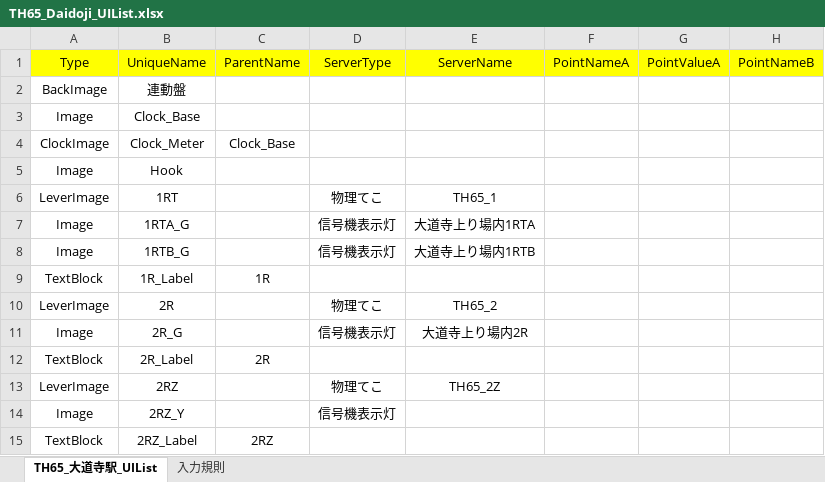
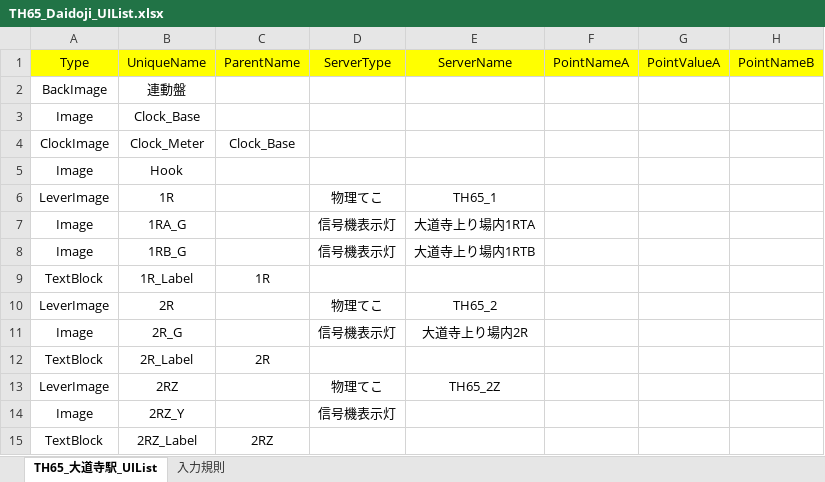
Before and after one commit to daidoji-traincrew-office/TatehamaInterlockingConsole, an Excel workbook: exe/TSV/Excel/TH65_Daidoji_UIList.xlsx, sheet TH65_大道寺駅_UIList, drawn as a sheet; only a part is shown; values as stored, in another font and other column widths than the file's, no borders; charts and pictures not drawn; the diff names each change by its address in the sheet, - before the commit and + after, or states it on an @@ line.

```diff
--- a/exe/TSV/Excel/TH65_Daidoji_UIList.xlsx (sheet TH65_大道寺駅_UIList)
+++ b/exe/TSV/Excel/TH65_Daidoji_UIList.xlsx (sheet TH65_大道寺駅_UIList)
-B6 (UniqueName): 1RT
+B6 (UniqueName): 1R
-B7 (UniqueName): 1RTA_G
+B7 (UniqueName): 1RA_G
-B8 (UniqueName): 1RTB_G
+B8 (UniqueName): 1RB_G
```
Also changed, not shown: 1 other file.
